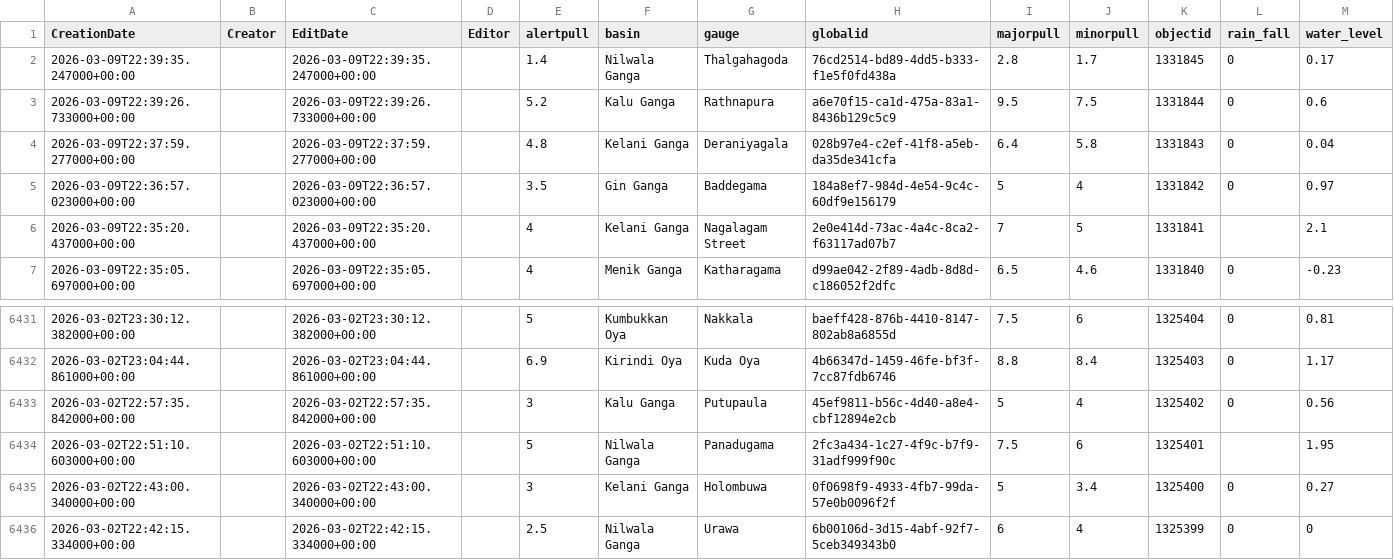
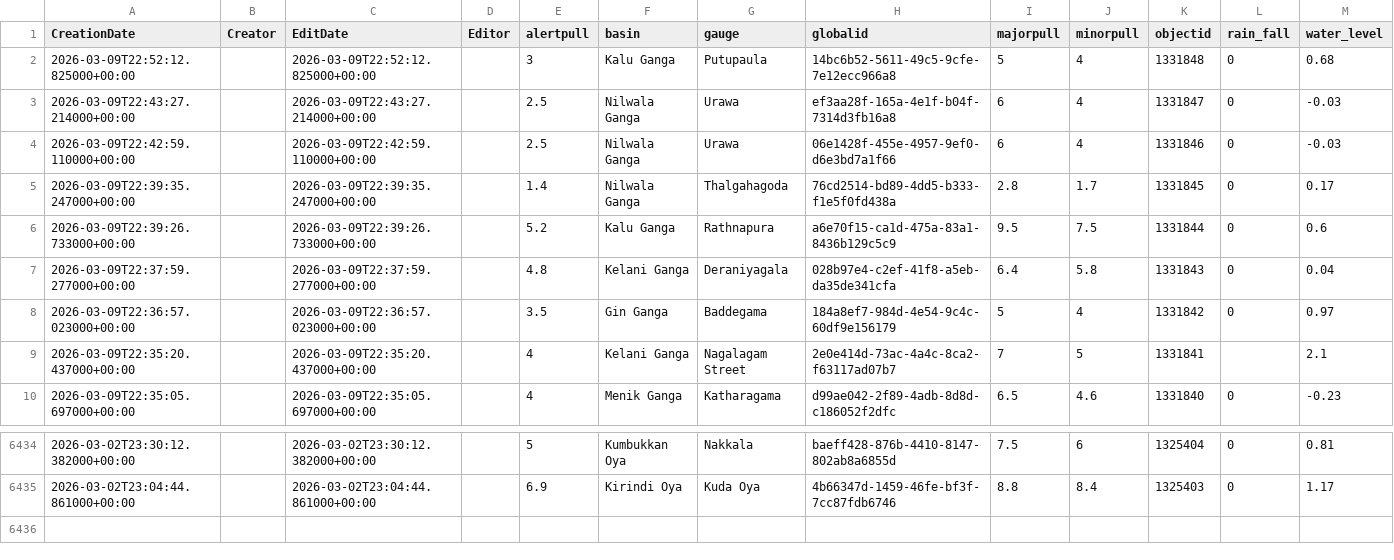
Before and after one commit to enigmazero-net/rise-lk-flood-data, a CSV file: data/gauges_2_view.csv, drawn as a sheet; only a part is shown, gaps mark what is left out.

```diff
--- a/data/gauges_2_view.csv
+++ b/data/gauges_2_view.csv
@@ -1,2 +1,5 @@
 CreationDate,Creator,EditDate,Editor,alertpull,basin,gauge,globalid,majorpull,minorpull,objectid,rain_fall,water_level
+2026-03-09T22:52:12.825000+00:00,,2026-03-09T22:52:12.825000+00:00,,3,Kalu Ganga,Putupaula,14bc6b52-5611-49c5-9cfe-7e12ecc966a8,5,4,1331848,0,0.68
+2026-03-09T22:43:27.214000+00:00,,2026-03-09T22:43:27.214000+00:00,,2.5,Nilwala Ganga,Urawa,ef3aa28f-165a-4e1f-b04f-7314d3fb16a8,6,4,1331847,0,-0.03
+2026-03-09T22:42:59.110000+00:00,,2026-03-09T22:42:59.110000+00:00,,2.5,Nilwala Ganga,Urawa,06e1428f-455e-4957-9ef0-d6e3bd7a1f66,6,4,1331846,0,-0.03
 2026-03-09T22:39:35.247000+00:00,,2026-03-09T22:39:35.247000+00:00,,1.4,Nilwala Ganga,Thalgahagoda,76cd2514-bd89-4dd5-b333-f1e5f0fd438a,2.8,1.7,1331845,0,0.17
@@ -6432,5 +6435 @@ CreationDate,Creator,EditDate,Editor,alertpull,basin,gauge,globalid,majorpull,mi
 2026-03-02T23:04:44.861000+00:00,,2026-03-02T23:04:44.861000+00:00,,6.9,Kirindi Oya,Kuda Oya,4b66347d-1459-46fe-bf3f-7cc87fdb6746,8.8,8.4,1325403,0,1.17
-2026-03-02T22:57:35.842000+00:00,,2026-03-02T22:57:35.842000+00:00,,3,Kalu Ganga,Putupaula,45ef9811-b56c-4d40-a8e4-cbf12894e2cb,5,4,1325402,0,0.56
-2026-03-02T22:51:10.603000+00:00,,2026-03-02T22:51:10.603000+00:00,,5,Nilwala Ganga,Panadugama,2fc3a434-1c27-4f9c-b7f9-31adf999f90c,7.5,6,1325401,,1.95
-2026-03-02T22:43:00.340000+00:00,,2026-03-02T22:43:00.340000+00:00,,3,Kelani Ganga,Holombuwa,0f0698f9-4933-4fb7-99da-57e0b0096f2f,5,3.4,1325400,0,0.27
-2026-03-02T22:42:15.334000+00:00,,2026-03-02T22:42:15.334000+00:00,,2.5,Nilwala Ganga,Urawa,6b00106d-3d15-4abf-92f7-5ceb349343b0,6,4,1325399,0,0
```
Also changed, not shown: 1 other file.
